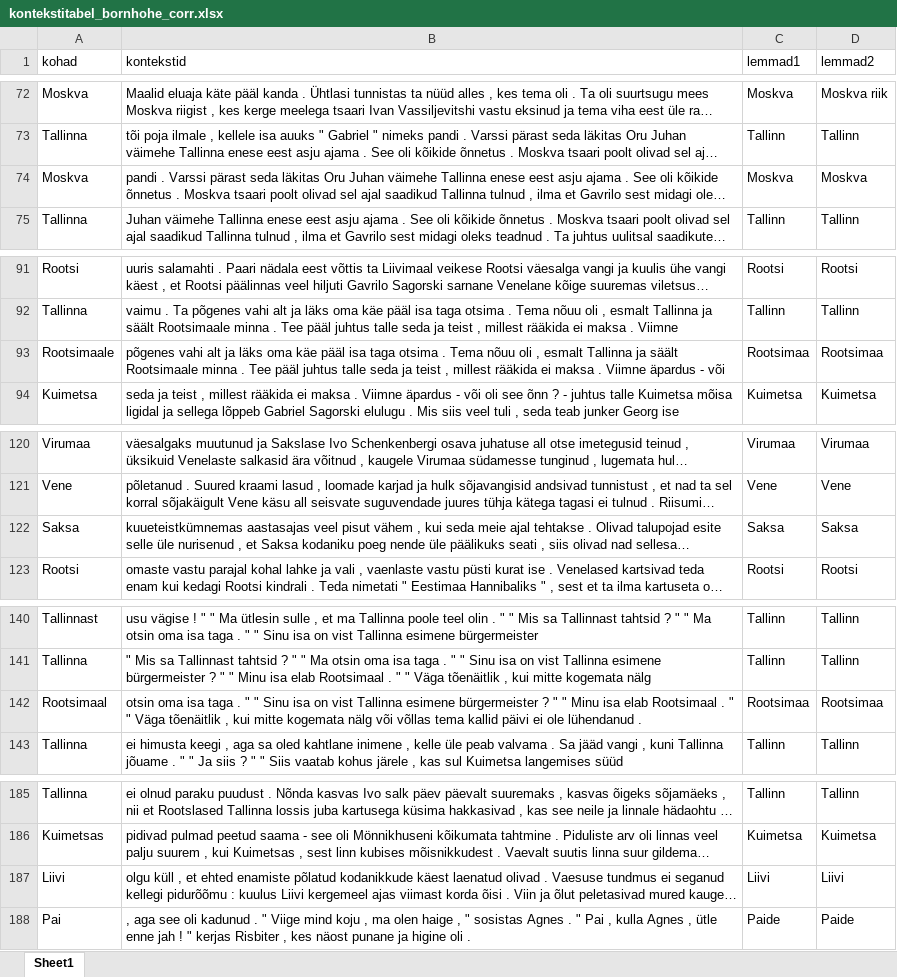
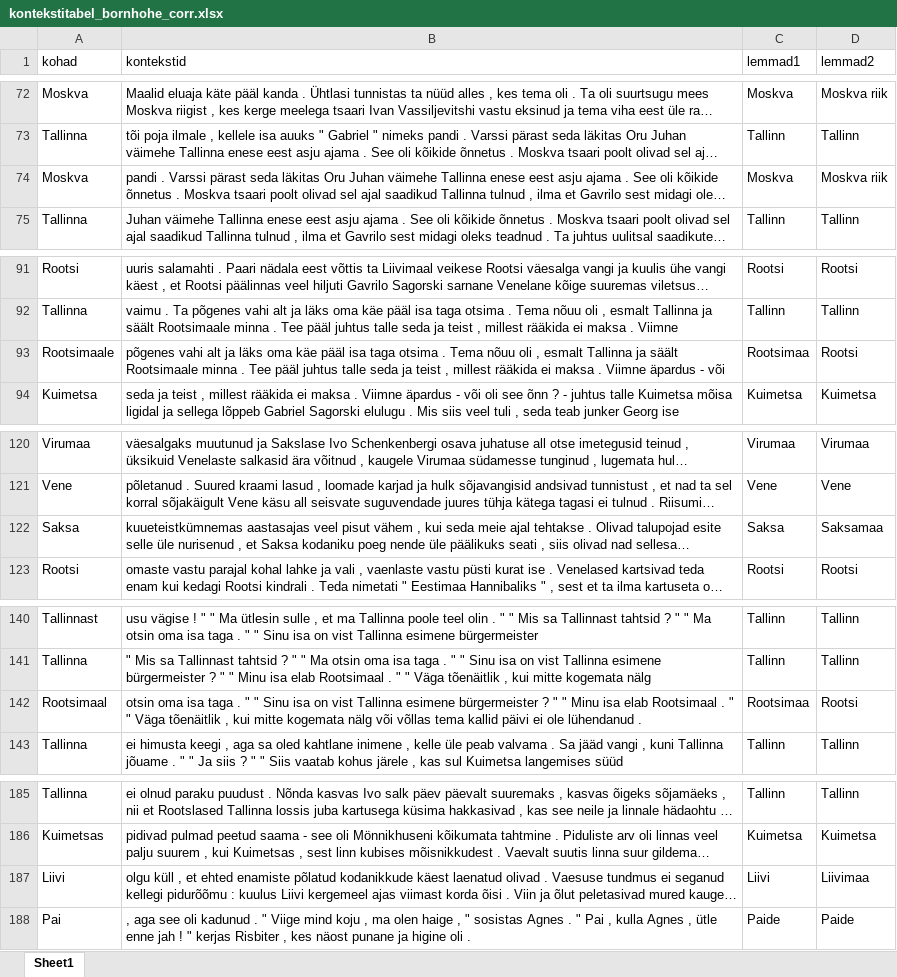
Before and after one commit to andreskimber/geohumcourse, an Excel workbook: failid/praktikum_15/kontekstitabel_bornhohe_corr.xlsx, sheet Sheet1, drawn as a sheet; only a part is shown, gaps mark what is left out; long unchanged cells end in …; values as stored, in another font and other column widths than the file's, no borders; the diff covers the shown part only; the diff names each change by its address in the sheet, - before the commit and + after, or states it on an @@ line.

```diff
--- a/failid/praktikum_15/kontekstitabel_bornhohe_corr.xlsx (sheet Sheet1)
+++ b/failid/praktikum_15/kontekstitabel_bornhohe_corr.xlsx (sheet Sheet1)
-D74 (lemmad2): Moskva
+D74 (lemmad2): Moskva riik
-D93 (lemmad2): Rootsimaa
+D93 (lemmad2): Rootsi
-D122 (lemmad2): Saksa
+D122 (lemmad2): Saksamaa
-D142 (lemmad2): Rootsimaa
+D142 (lemmad2): Rootsi
-D187 (lemmad2): Liivi
+D187 (lemmad2): Liivimaa
```
Also changed, not shown: 22 edited cells elsewhere in this sheet, 33 other files.
